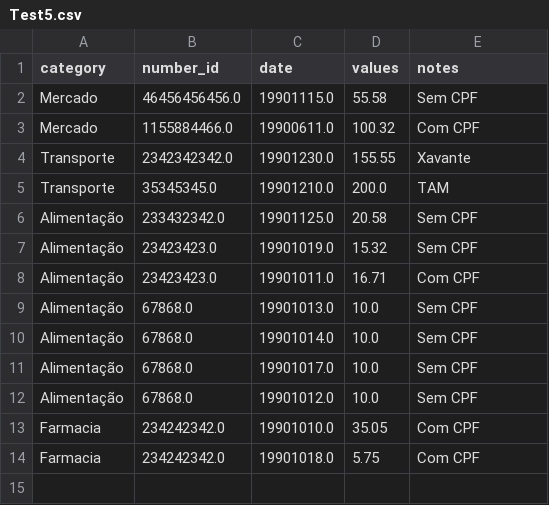
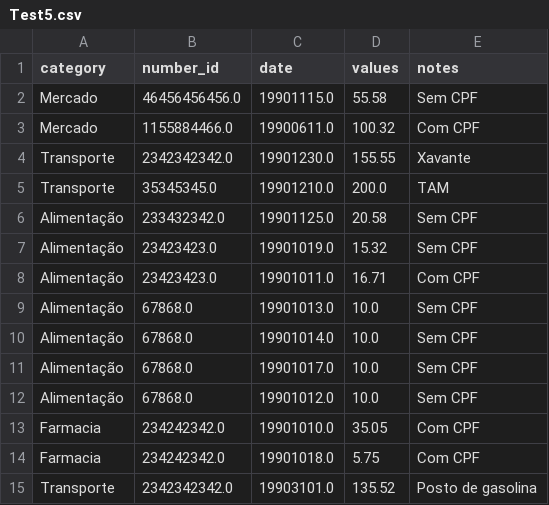
Before and after one commit to Eduardoqm/Python-Projects, a CSV file: Programas/Calculadora de notas/Test5.csv, drawn as a sheet.

Commit message:
Update Test5.csv

```diff
--- a/Programas/Calculadora de notas/Test5.csv
+++ b/Programas/Calculadora de notas/Test5.csv
@@ -14 +14,2 @@ Farmacia,234242342.0,19901010.0,35.05,Com CPF
 Farmacia,234242342.0,19901018.0,5.75,Com CPF
+Transporte,2342342342.0,19903101.0,135.52,Posto de gasolina
```
